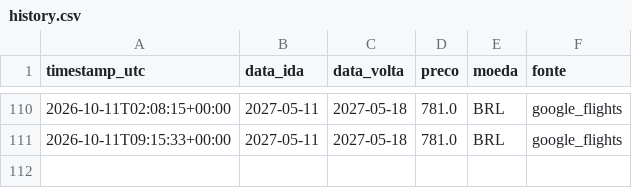
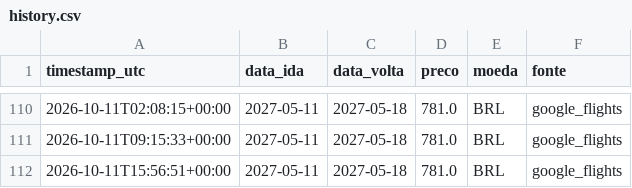
Before and after one commit to Vini-Lima0/flight-monitor-bsb-cpt, a CSV file: data/history.csv, drawn as a sheet; only a part is shown, gaps mark what is left out.

```diff
--- a/data/history.csv
+++ b/data/history.csv
@@ -111 +111,2 @@ timestamp_utc,data_ida,data_volta,preco,moeda,fonte
 2026-10-11T09:15:33+00:00,2027-05-11,2027-05-18,781.0,BRL,google_flights
+2026-10-11T15:56:51+00:00,2027-05-11,2027-05-18,781.0,BRL,google_flights
```
